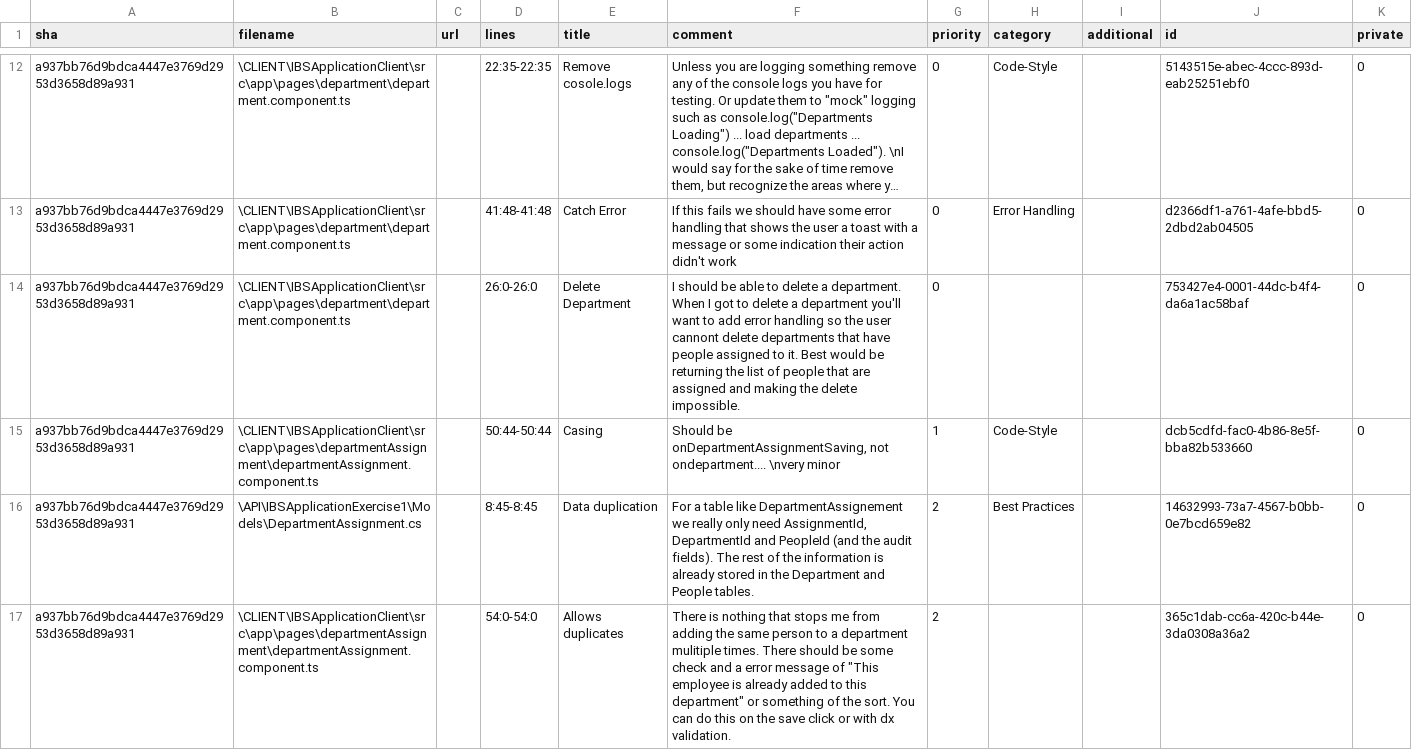
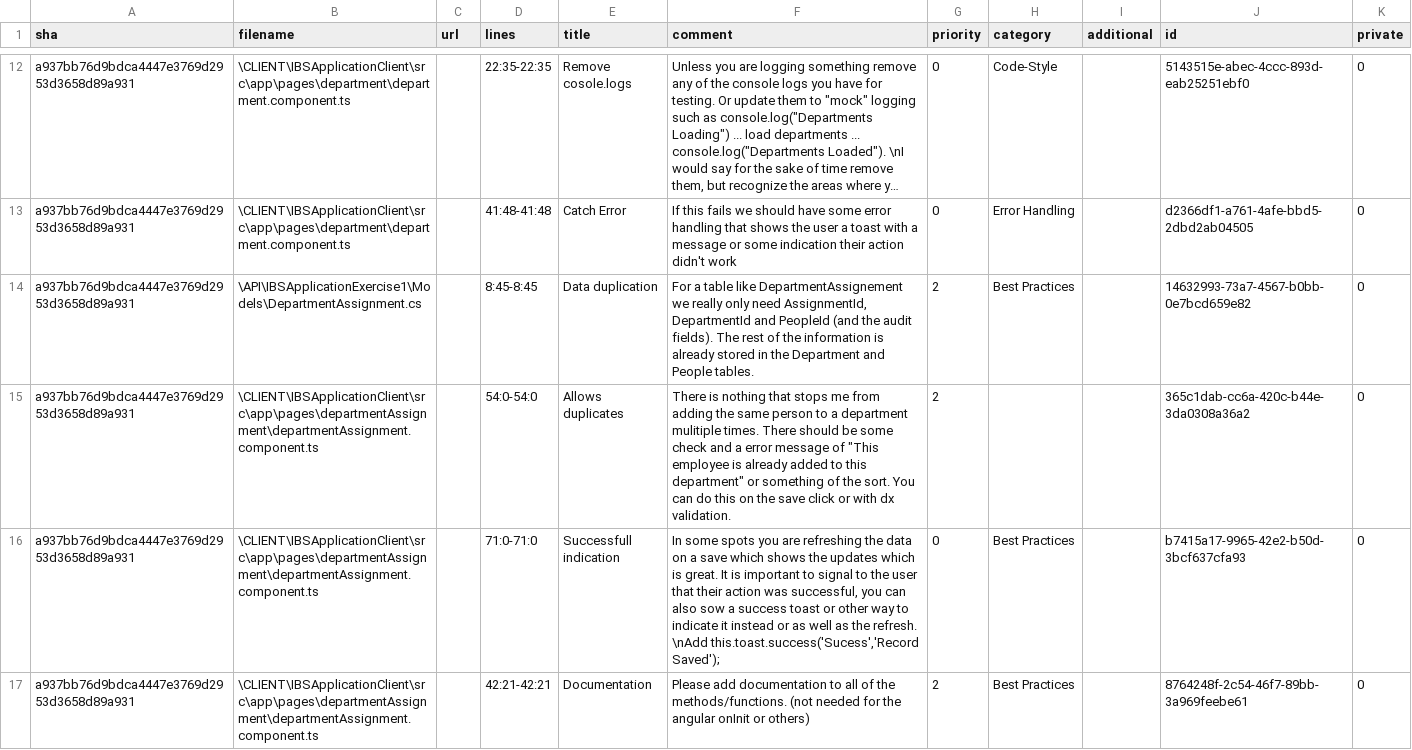
Before and after one commit to krutiksonipcl/IBSExercise, a CSV file: code-review.csv, drawn as a sheet; only a part is shown, gaps mark what is left out; the shorter side is filled out with more unchanged rows; long unchanged cells end in …; the diff names each change by its address in the sheet, - before the commit and + after, or states it on an @@ line.

```diff
--- a/code-review.csv
+++ b/code-review.csv
-row 14: a937bb76d9bdca4447e3769d2953d3658d89a931 | \CLIENT\IBSApplicationClient\src\app\pages\department\department.component.ts |  | 26:0-26:0 | Delete Department | I should be able to delete a department. When I got to delete a department you'll want to add error handling so the user cannont delete departments that have people assigned to it. Best would be returning the list of people that are assigned and making the delete impossible. | 0 |  |  | 753427e4-0001-44dc-b4f4-da6a1ac58baf | 0
-row 15: a937bb76d9bdca4447e3769d2953d3658d89a931 | \CLIENT\IBSApplicationClient\src\app\pages\departmentAssignment\departmentAssignment.component.ts |  | 50:44-50:44 | Casing | Should be onDepartmentAssignmentSaving, not ondepartment.... \nvery minor | 1 | Code-Style |  | dcb5cdfd-fac0-4b86-8e5f-bba82b533660 | 0
```
Also changed, not shown: 17 other files.
